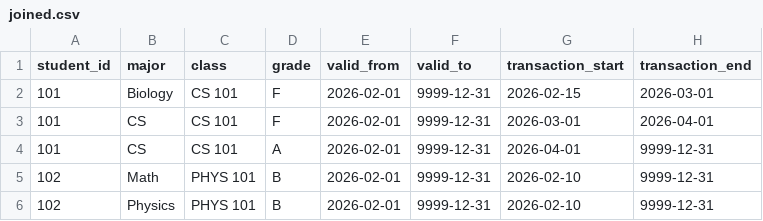
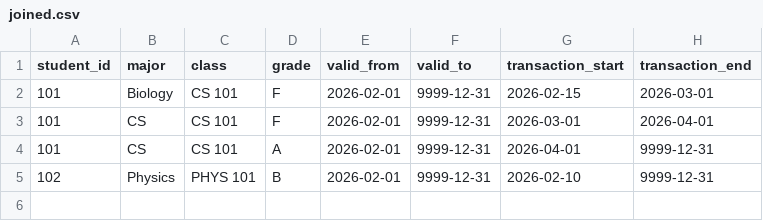
Before and after one commit to perso/bitemporal-viz, a CSV file: src/sample/joined.csv, drawn as a sheet; the diff names each change by its address in the sheet, - before the commit and + after, or states it on an @@ line.

```diff
--- a/src/sample/joined.csv
+++ b/src/sample/joined.csv
-row 5: 102 | Math | PHYS 101 | B | 2026-02-01 | 9999-12-31 | 2026-02-10 | 9999-12-31
```
Also changed, not shown: src/sample/student.csv, 2 other files.
